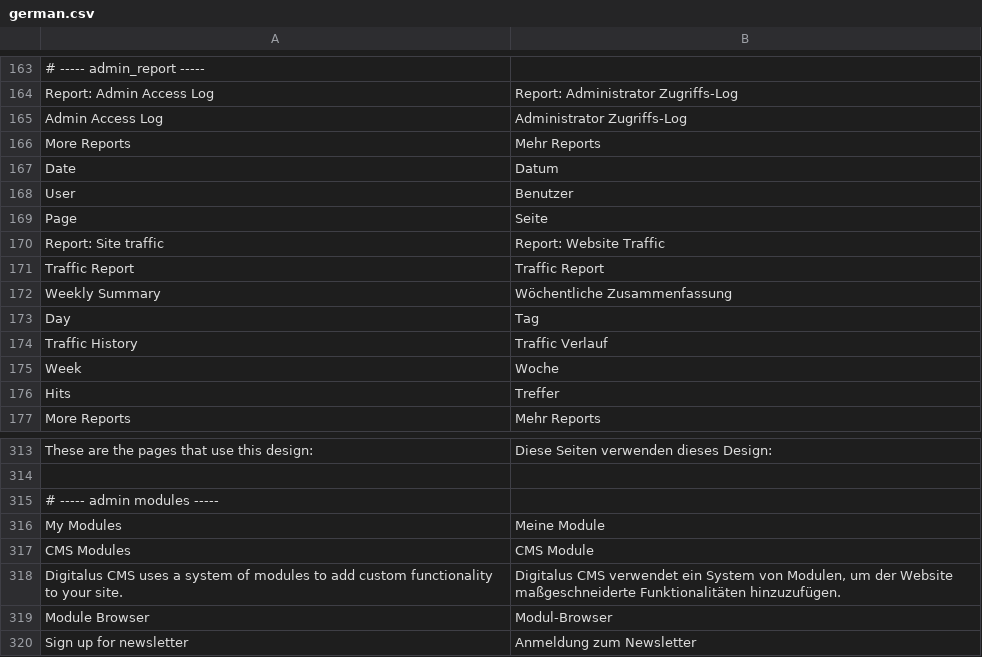
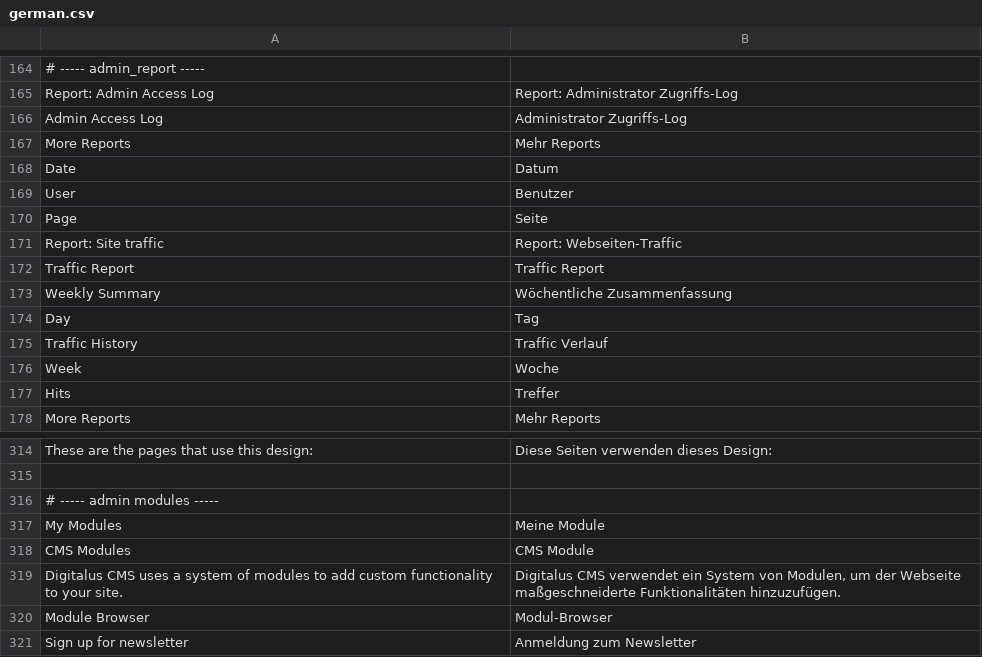
Before and after one commit to googlecode-mirror/digitalus-cms, a CSV file: application/data/language/german.csv, drawn as a sheet; only a part is shown, gaps mark what is left out; the diff covers the shown part only.

```diff
--- a/application/data/language/german.csv
+++ b/application/data/language/german.csv
@@ -169,3 +170,3 @@
 "Page";"Seite"
-"Report: Site traffic";"Report: Website Traffic"
+"Report: Site traffic";"Report: Webseiten-Traffic"
 "Traffic Report";"Traffic Report"
@@ -318,3 +319,3 @@
 "CMS Modules";"CMS Module"
-"Digitalus CMS uses a system of modules to add custom functionality to your site.";"Digitalus CMS verwendet ein System von Modulen, um der Website maßgeschneiderte Funktionalitäten hinzuzufügen."
+"Digitalus CMS uses a system of modules to add custom functionality to your site.";"Digitalus CMS verwendet ein System von Modulen, um der Webseite maßgeschneiderte Funktionalitäten hinzuzufügen."
 "Module Browser";"Modul-Browser"
```
Also changed, not shown: 1 added row and 16 edited cells elsewhere in this file.
